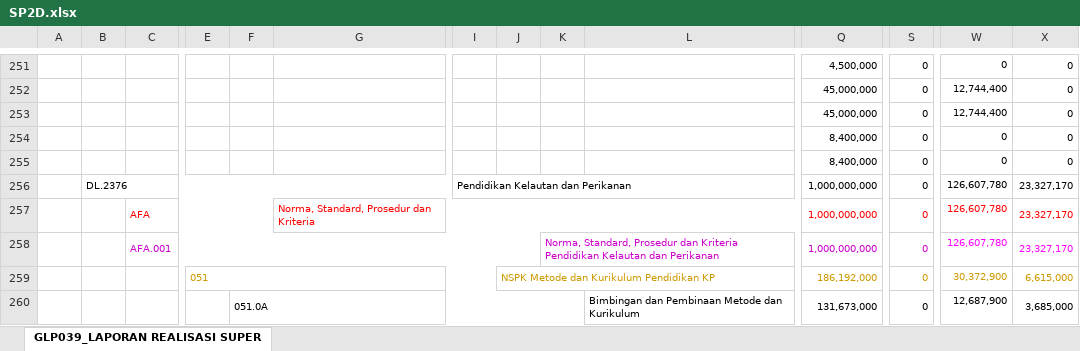
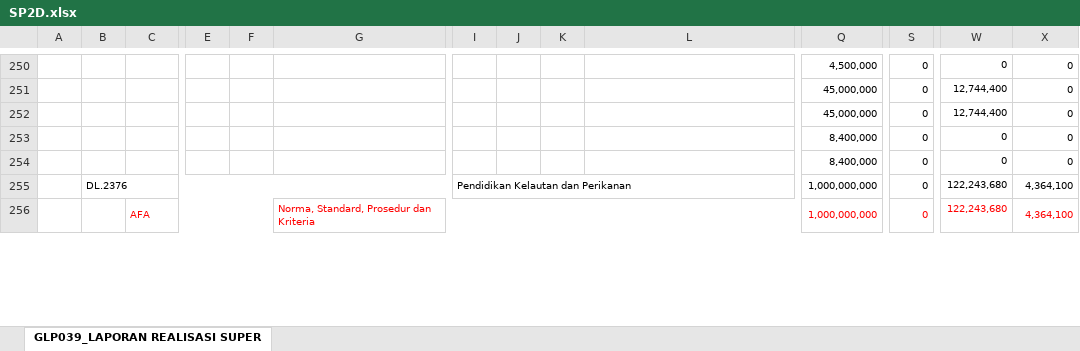
Before and after one commit to edimistiono/TA.2023, an Excel workbook: Database/SP2D.xlsx, sheet GLP039_LAPORAN REALISASI SUPER, drawn as a sheet; only a part is shown, gaps mark what is left out; values as stored, in another font and other column widths than the file's, no borders; charts and pictures not drawn; removed rows and columns are numbered as before the commit, all else as after; rows hold the shown columns only; the diff covers the shown part only; the diff names each change by its address in the sheet, - before the commit and + after, or states it on an @@ line.

```diff
--- a/Database/SP2D.xlsx (sheet GLP039_LAPORAN REALISASI SUPER)
+++ b/Database/SP2D.xlsx (sheet GLP039_LAPORAN REALISASI SUPER)
-row 256:  | DL.2376 |  |  |  |  | Pendidikan Kelautan dan Perikanan |  |  |  | 1,000,000,000 | 0 | 126,607,780 | 23,327,170
-row 257:  |  | AFA |  |  | Norma, Standard, Prosedur dan Kriteria |  |  |  |  | 1,000,000,000 | 0 | 126,607,780 | 23,327,170
-row 258:  |  | AFA.001 |  |  |  |  |  | Norma, Standard, Prosedur dan Kriteria Pendidikan Kelautan dan Perikanan |  | 1,000,000,000 | 0 | 126,607,780 | 23,327,170
-row 259:  |  |  | 051 |  |  |  | NSPK Metode dan Kurikulum Pendidikan KP |  |  | 186,192,000 | 0 | 30,372,900 | 6,615,000
-row 260:  |  |  |  | 051.0A |  |  |  |  | Bimbingan dan Pembinaan Metode dan Kurikulum | 131,673,000 | 0 | 12,687,900 | 3,685,000
+row 255:  | DL.2376 |  |  |  |  | Pendidikan Kelautan dan Perikanan |  |  |  | 1,000,000,000 | 0 | 122,243,680 | 4,364,100
+row 256:  |  | AFA |  |  | Norma, Standard, Prosedur dan Kriteria |  |  |  |  | 1,000,000,000 | 0 | 122,243,680 | 4,364,100
```
Also changed, not shown: 137 added rows, 134 removed rows and 706 edited cells elsewhere in this sheet, Database/MONITORING DETAIL TRANSAKSI FA 16 SEGMEN VERSI SP2D.xlsx, 1 other file.
